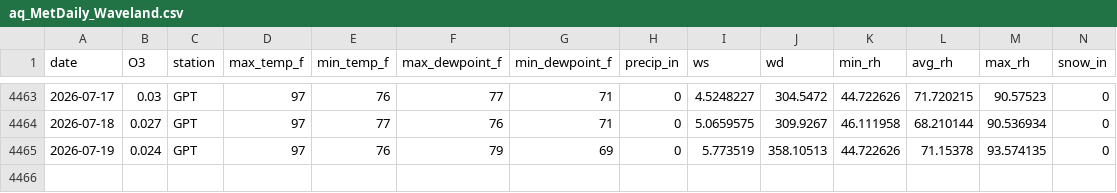
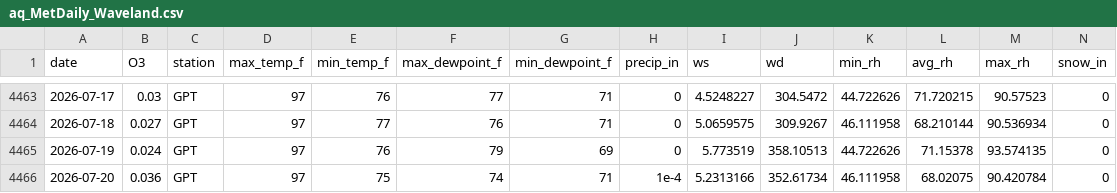
Before and after one commit to Cuevman81/ms-ozone-forecast, a CSV file: r-pipeline/aq_MetDaily_Waveland.csv, drawn as a sheet; only a part is shown, gaps mark what is left out; rows hold the shown columns only; the diff names each change by its address in the sheet, - before the commit and + after, or states it on an @@ line.

```diff
--- a/r-pipeline/aq_MetDaily_Waveland.csv
+++ b/r-pipeline/aq_MetDaily_Waveland.csv
+row 4466: 2026-07-20 | 0.036 | GPT | 97 | 75 | 74 | 71 | 1e-4 | 5.2313166 | 352.61734 | 46.111958 | 68.02075 | 90.420784 | 0
```
Also changed, not shown: r-pipeline/aq_MetDaily_Gulfport.csv, r-pipeline/aq_MetDaily_Hinds_CC.csv, 40 other files.
